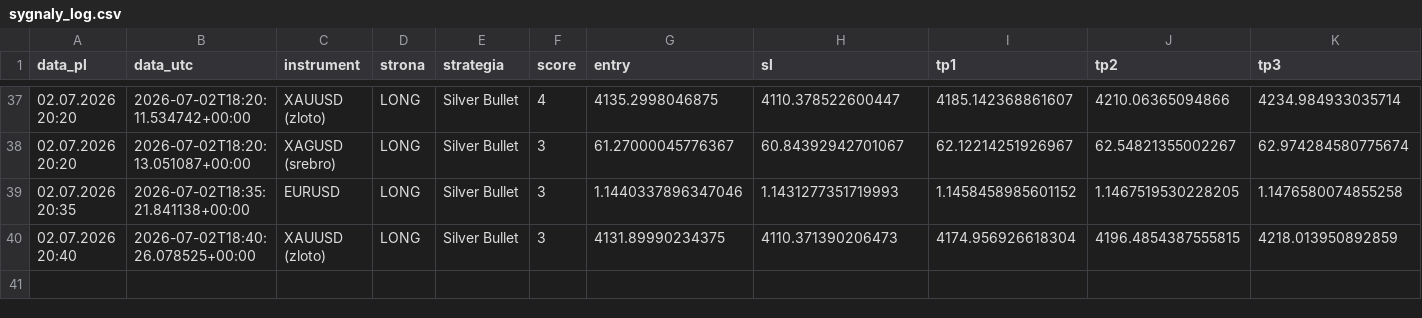
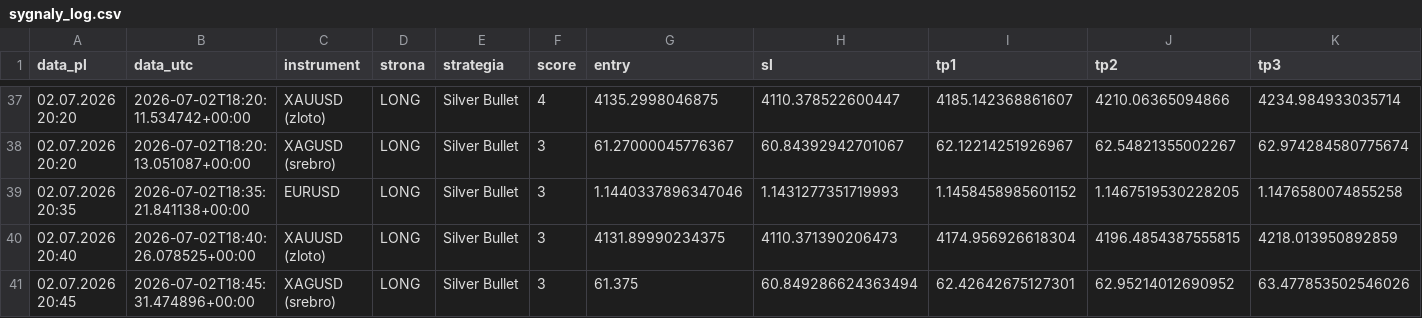
Before and after one commit to Aslaf2/sygna-y-bot, a CSV file: sygnaly_log.csv, drawn as a sheet; only a part is shown, gaps mark what is left out; rows hold the shown columns only; the diff names each change by its address in the sheet, - before the commit and + after, or states it on an @@ line.

```diff
--- a/sygnaly_log.csv
+++ b/sygnaly_log.csv
+row 41: 02.07.2026 20:45 | 2026-07-02T18:45:31.474896+00:00 | XAGUSD (srebro) | LONG | Silver Bullet | 3 | 61.375 | 60.849286624363494 | 62.42642675127301 | 62.95214012690952 | 63.477853502546026
```
Also changed, not shown: 1 other file.
